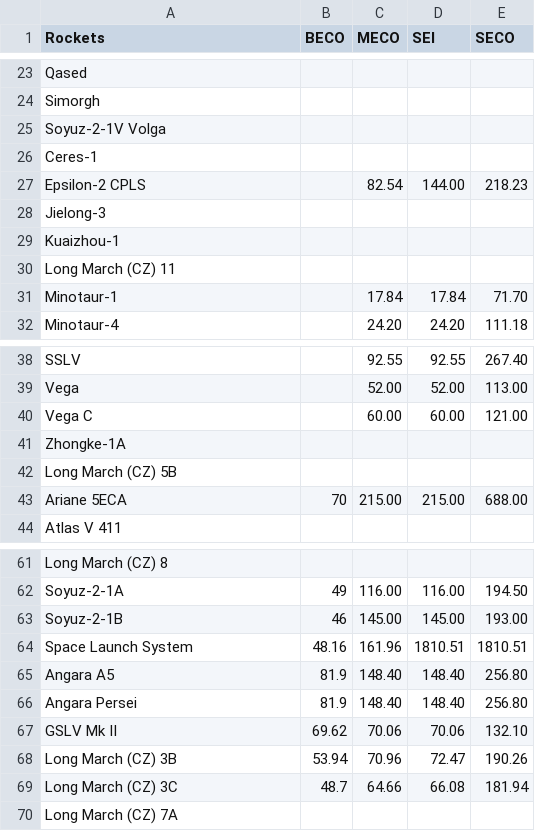
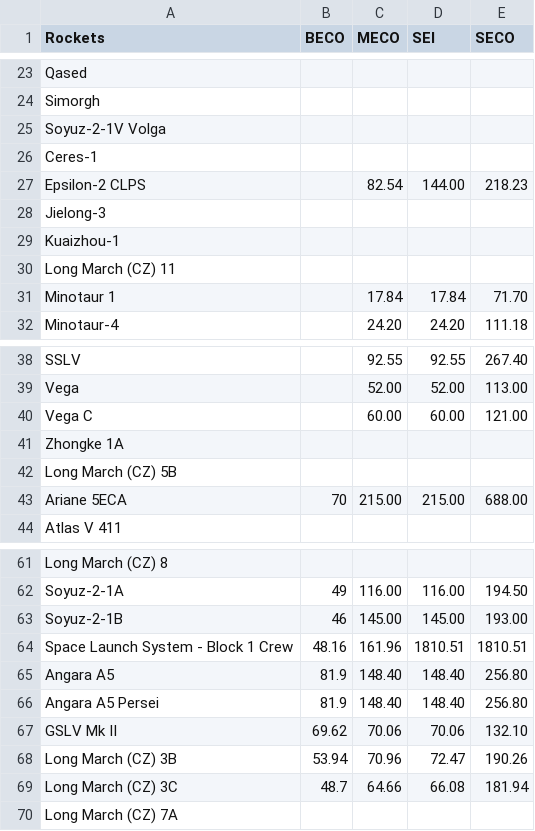
Before and after one commit to cbarker211/Improved_Emission_Profile, a CSV file: Databases/Stage_Altitudes.csv, drawn as a sheet; only a part is shown, gaps mark what is left out.

Commit message:
Minor fixes in stage altitudes database to match rocket database. Minor fixes in main text to account for air-launched rockets and booster sanity checks.

```diff
--- a/Databases/Stage_Altitudes.csv
+++ b/Databases/Stage_Altitudes.csv
@@ -26,3 +26,3 @@ Soyuz-2-1V Volga,,,,
 Ceres-1,,,,
-Epsilon-2 CPLS,,82.54,144.00,218.23
+Epsilon-2 CLPS,,82.54,144.00,218.23
 Jielong-3,,,,
@@ -30,3 +30,3 @@ Kuaizhou-1,,,,
 Long March (CZ) 11,,,,
-Minotaur-1,,17.84,17.84,71.70
+Minotaur 1,,17.84,17.84,71.70
 Minotaur-4,,24.20,24.20,111.18
@@ -40,3 +40,3 @@ Vega,,52.00,52.00,113.00
 Vega C,,60.00,60.00,121.00
-Zhongke-1A,,,,
+Zhongke 1A,,,,
 Long March (CZ) 5B,,,,
@@ -63,5 +63,5 @@ Soyuz-2-1A,49,116.00,116.00,194.50
 Soyuz-2-1B,46,145.00,145.00,193.00
-Space Launch System,48.16,161.96,1810.51,1810.51
+Space Launch System - Block 1 Crew,48.16,161.96,1810.51,1810.51
 Angara A5,81.9,148.40,148.40,256.80
-Angara Persei,81.9,148.40,148.40,256.80
+Angara A5 Persei,81.9,148.40,148.40,256.80
 GSLV Mk II,69.62,70.06,70.06,132.10
```
Also changed, not shown: 1 other file.
